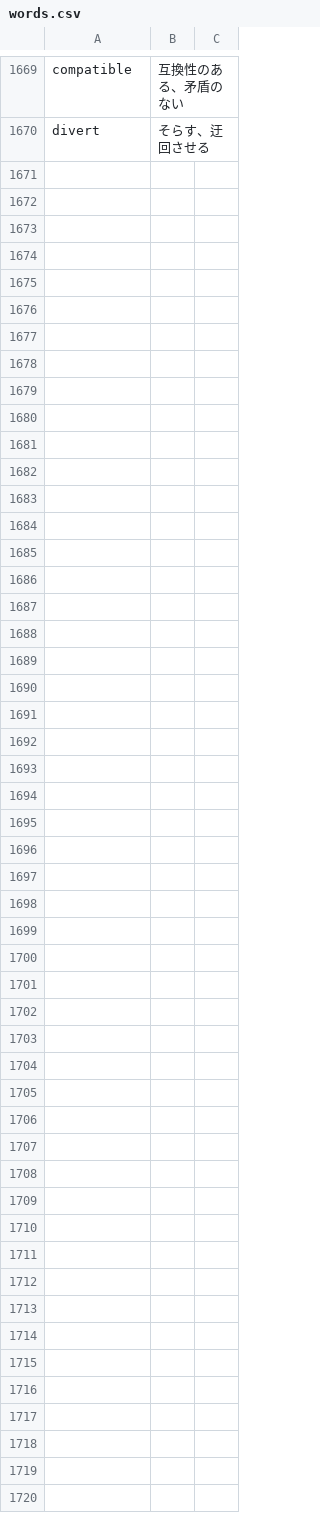
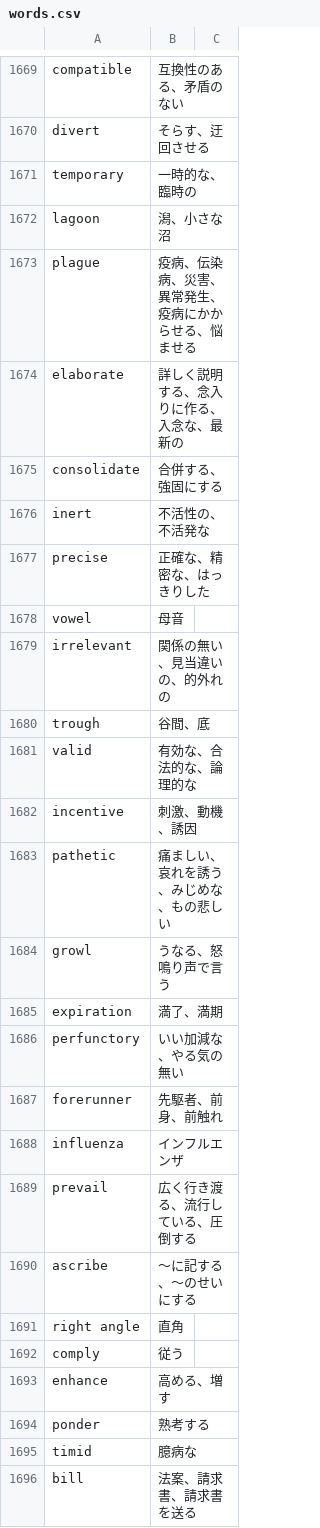
Before and after one commit to GATAKAWAKACHICO/GATAKAWAKACHICO.github.io, a CSV file: toefl-learning-vocabulary/csv/words.csv, drawn as a sheet; only a part is shown, gaps mark what is left out; the diff names each change by its address in the sheet, - before the commit and + after, or states it on an @@ line.

Commit message:
Added new words

```diff
--- a/toefl-learning-vocabulary/csv/words.csv
+++ b/toefl-learning-vocabulary/csv/words.csv
+row 1671: temporary | 一時的な、臨時の
+row 1672: lagoon | 潟、小さな沼
+row 1673: plague | 疫病、伝染病、災害、異常発生、疫病にかからせる、悩ませる
+row 1674: elaborate | 詳しく説明する、念入りに作る、入念な、最新の
+row 1675: consolidate | 合併する、強固にする
+row 1676: inert | 不活性の、不活発な
+row 1677: precise | 正確な、精密な、はっきりした
+row 1678: vowel | 母音
+row 1679: irrelevant | 関係の無い、見当違いの、的外れの
+row 1680: trough | 谷間、底
+row 1681: valid | 有効な、合法的な、論理的な
+row 1682: incentive | 刺激、動機、誘因
+row 1683: pathetic | 痛ましい、哀れを誘う、みじめな、もの悲しい
+row 1684: growl | うなる、怒鳴り声で言う
+row 1685: expiration | 満了、満期
+row 1686: perfunctory | いい加減な、やる気の無い
+row 1687: forerunner | 先駆者、前身、前触れ
+row 1688: influenza | インフルエンザ
+row 1689: prevail | 広く行き渡る、流行している、圧倒する
+row 1690: ascribe | 〜に記する、〜のせいにする
+row 1691: right angle | 直角
+row 1692: comply | 従う
+row 1693: enhance | 高める、増す
+row 1694: ponder | 熟考する
+row 1695: timid | 臆病な
+row 1696: bill | 法案、請求書、請求書を送る
```
